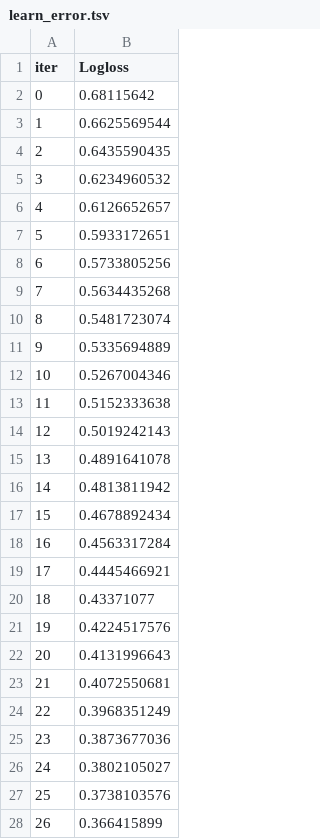
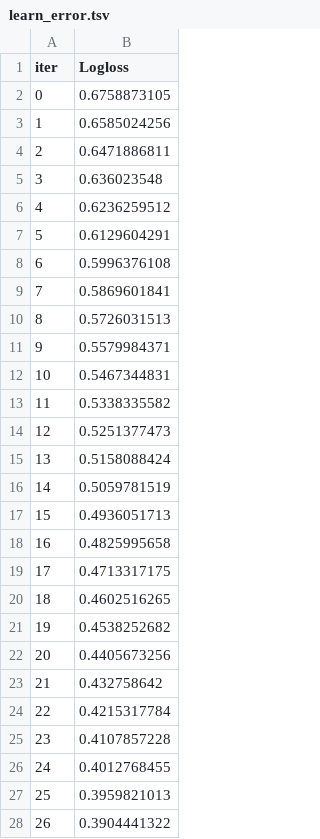
Before and after one commit to apet105/dod_datawagon, a TSV file: catboost_info/learn_error.tsv, drawn as a sheet; only a part is shown; the diff covers the shown part only.

```diff
--- a/catboost_info/learn_error.tsv
+++ b/catboost_info/learn_error.tsv
@@ -1,28 +1,28 @@
 iter	Logloss
-0	0.68115642
-1	0.6625569544
-2	0.6435590435
-3	0.6234960532
-4	0.6126652657
-5	0.5933172651
-6	0.5733805256
-7	0.5634435268
-8	0.5481723074
-9	0.5335694889
-10	0.5267004346
-11	0.5152333638
-12	0.5019242143
-13	0.4891641078
-14	0.4813811942
-15	0.4678892434
-16	0.4563317284
-17	0.4445466921
-18	0.43371077
-19	0.4224517576
-20	0.4131996643
-21	0.4072550681
-22	0.3968351249
-23	0.3873677036
-24	0.3802105027
-25	0.3738103576
-26	0.366415899
+0	0.6758873105
+1	0.6585024256
+2	0.6471886811
+3	0.636023548
+4	0.6236259512
+5	0.6129604291
+6	0.5996376108
+7	0.5869601841
+8	0.5726031513
+9	0.5579984371
+10	0.5467344831
+11	0.5338335582
+12	0.5251377473
+13	0.5158088424
+14	0.5059781519
+15	0.4936051713
+16	0.4825995658
+17	0.4713317175
+18	0.4602516265
+19	0.4538252682
+20	0.4405673256
+21	0.432758642
+22	0.4215317784
+23	0.4107857228
+24	0.4012768455
+25	0.3959821013
+26	0.3904441322
```
Also changed, not shown: 73 edited cells elsewhere in this file, catboost_info/time_left.tsv, 4 other files.
